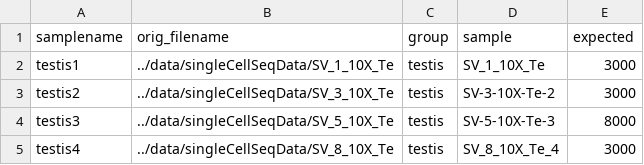
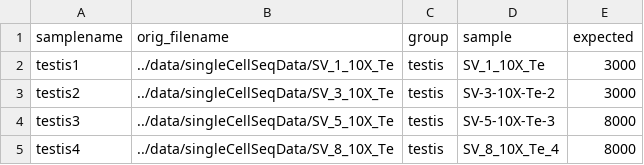
Before and after one commit to jfear/larval_gonad, a TSV file: cellranger-force-wf/config/sampletable.tsv, drawn as a sheet.

Commit message:
Updates testis4 force cell number.
Updates the testis rep 4 forced cell count to 8k.

```diff
--- a/cellranger-force-wf/config/sampletable.tsv
+++ b/cellranger-force-wf/config/sampletable.tsv
@@ -4,2 +4,2 @@ testis2	../data/singleCellSeqData/SV_3_10X_Te	testis	SV-3-10X-Te-2	3000
 testis3	../data/singleCellSeqData/SV_5_10X_Te	testis	SV-5-10X-Te-3	8000
-testis4	../data/singleCellSeqData/SV_8_10X_Te	testis	SV_8_10X_Te_4	3000
+testis4	../data/singleCellSeqData/SV_8_10X_Te	testis	SV_8_10X_Te_4	8000
```
